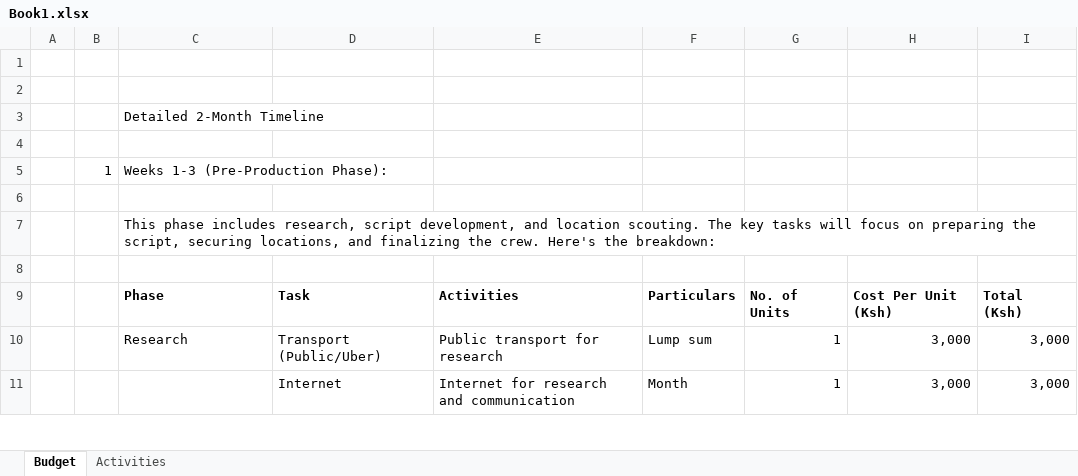
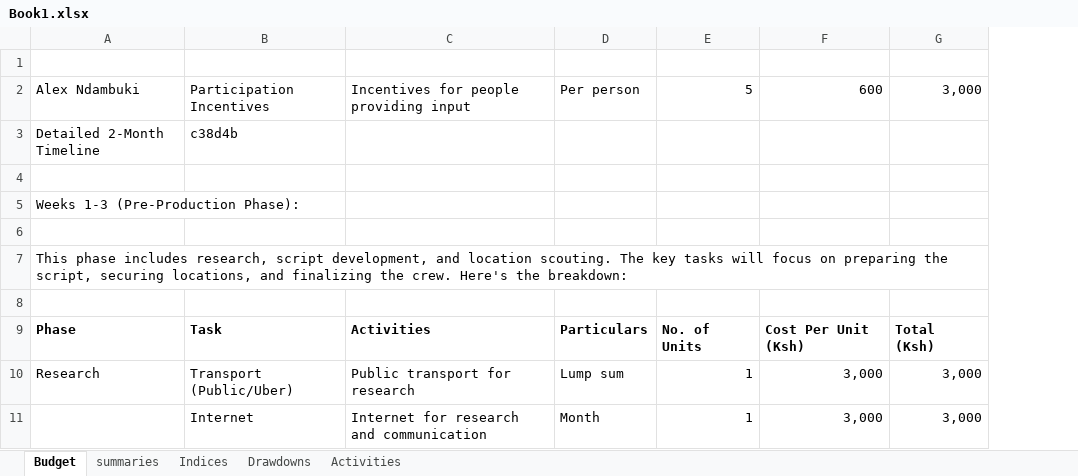
Before and after one commit to alexndambuki/PortfolioProjects, an Excel workbook: OPENPYXL/Book1.xlsx, sheet Budget, drawn as a sheet; only a part is shown; values as stored, in another font and other column widths than the file's, no borders; removed rows and columns are numbered as before the commit, all else as after; the diff names each change by its address in the sheet, - before the commit and + after, or states it on an @@ line.

```diff
--- a/OPENPYXL/Book1.xlsx (sheet Budget)
+++ b/OPENPYXL/Book1.xlsx (sheet Budget)
+sheet tab: summaries
+sheet tab: Indices
+sheet tab: Drawdowns
-column A, empty
-column B, row 5: 1
-row 2: (empty)
+row 2: Alex Ndambuki | Participation Incentives | Incentives for people providing input | Per person | 5 | 600 | 3,000
-B3: (empty)
+B3: c38d4b
```
Also changed, not shown: formulas that keep their value, 25 other files.
